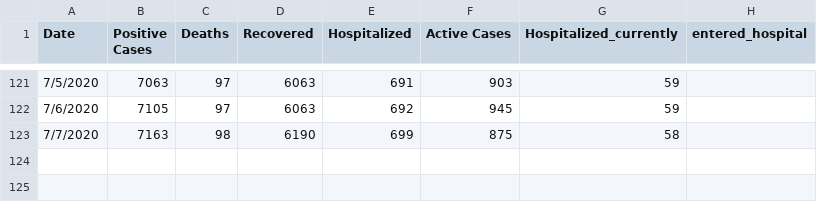
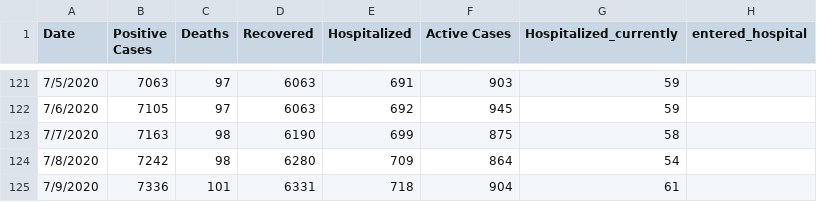
Before and after one commit to jswesner/covid_sd_ms, a CSV file: data/data_kelo.csv, drawn as a sheet; only a part is shown, gaps mark what is left out.

```diff
--- a/data/data_kelo.csv
+++ b/data/data_kelo.csv
@@ -123 +123,3 @@ Date,Positive Cases,Deaths,Recovered,Hospitalized,Active Cases,Hospitalized_curr
 7/7/2020,7163,98,6190,699,875,58,
+7/8/2020,7242,98,6280,709,864,54,
+7/9/2020,7336,101,6331,718,904,61,
```
Also changed, not shown: data/cum_hosp.csv, 49 other files.
